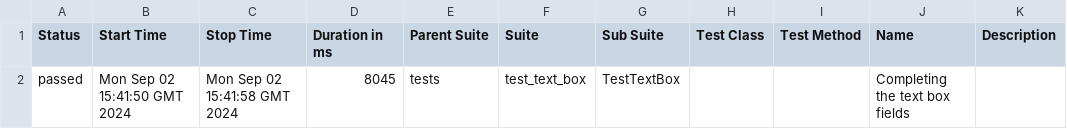
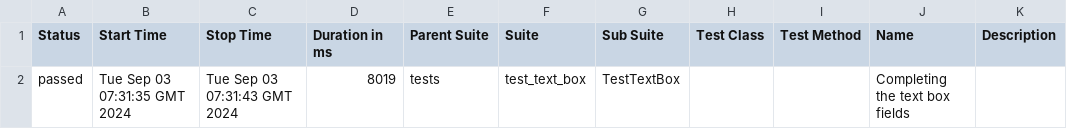
Before and after one commit to ValeriuBirladeanu/Python_Selenium-demo_qa, a CSV file: data/suites.csv, drawn as a sheet.

```diff
--- a/data/suites.csv
+++ b/data/suites.csv
@@ -1,2 +1,2 @@
 "Status","Start Time","Stop Time","Duration in ms","Parent Suite","Suite","Sub Suite","Test Class","Test Method","Name","Description"
-"passed","Mon Sep 02 15:41:50 GMT 2024","Mon Sep 02 15:41:58 GMT 2024","8045","tests","test_text_box","TestTextBox","","","Completing the text box fields",""
+"passed","Tue Sep 03 07:31:35 GMT 2024","Tue Sep 03 07:31:43 GMT 2024","8019","tests","test_text_box","TestTextBox","","","Completing the text box fields",""
```
Also changed, not shown: 22 other files.
